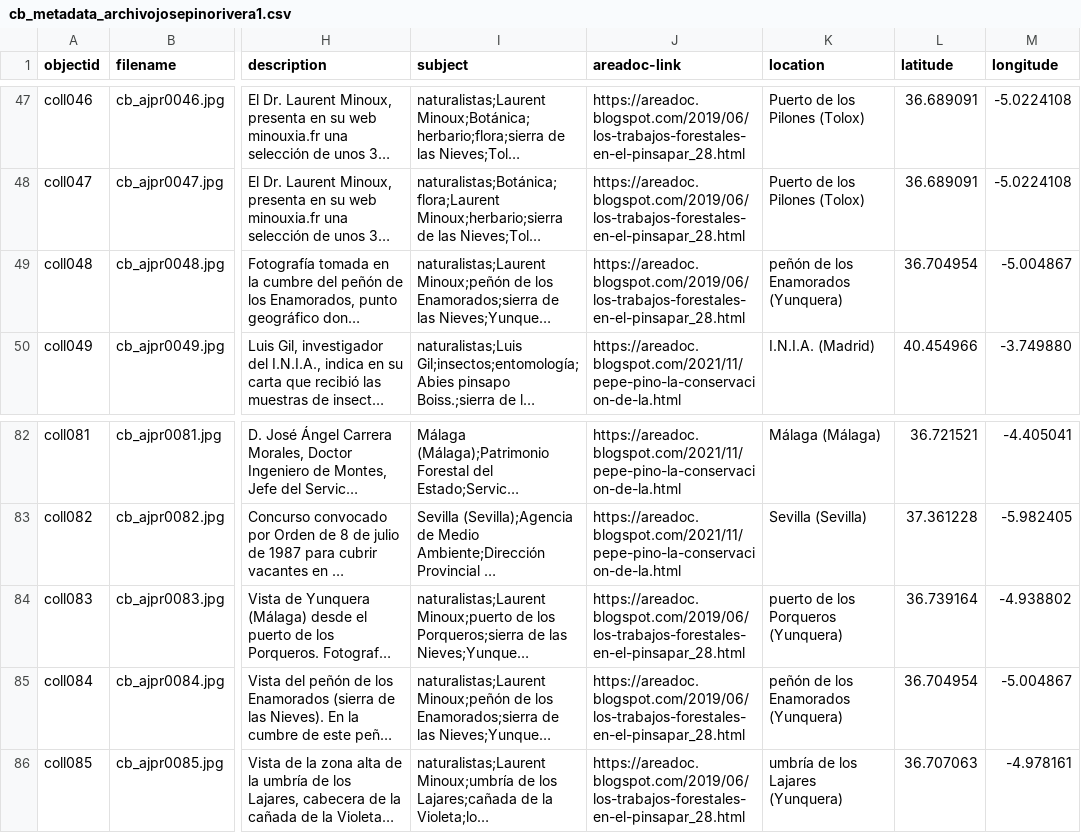
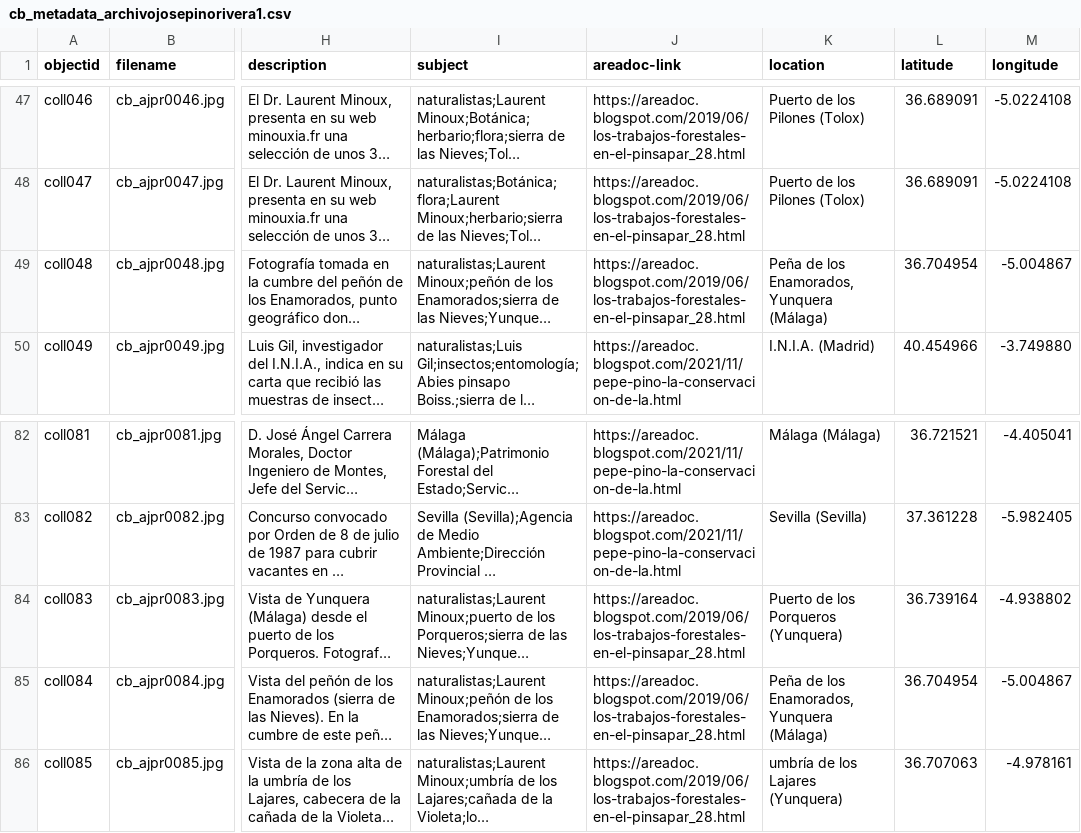
Before and after one commit to jpinod02/archivojosepinorivera, a CSV file: _data/cb_metadata_archivojosepinorivera1.csv, drawn as a sheet; only a part is shown, gaps mark what is left out; long unchanged cells end in …; the diff names each change by its address in the sheet, - before the commit and + after, or states it on an @@ line.

Commit message:
Update cb_metadata_archivojosepinorivera1.csv

```diff
--- a/_data/cb_metadata_archivojosepinorivera1.csv
+++ b/_data/cb_metadata_archivojosepinorivera1.csv
-K49 (location): peñón de los Enamorados (Yunquera)
+K49 (location): Peña de los Enamorados, Yunquera (Málaga)
-K84 (location): puerto de los Porqueros (Yunquera)
+K84 (location): Puerto de los Porqueros (Yunquera)
-K85 (location): peñón de los Enamorados (Yunquera)
+K85 (location): Peña de los Enamorados, Yunquera (Málaga)
```
